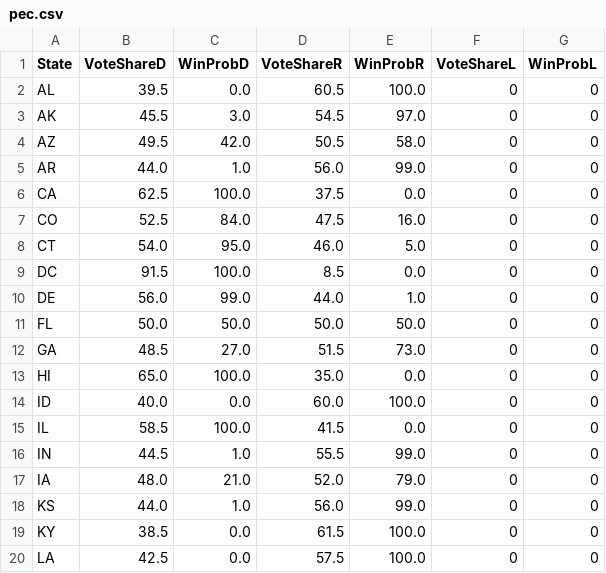
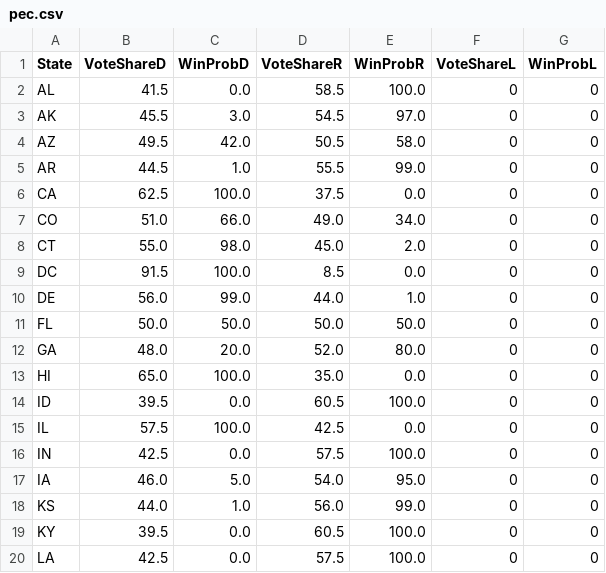
Before and after one commit to johntiger1/us-elections, a CSV file: data/pec.csv, drawn as a sheet; only a part is shown; the diff covers the shown part only.

```diff
--- a/data/pec.csv
+++ b/data/pec.csv
@@ -1,9 +1,9 @@
 State,VoteShareD,WinProbD,VoteShareR,WinProbR,VoteShareL,WinProbL
-AL,39.5,0.0,60.5,100.0,0,0
+AL,41.5,0.0,58.5,100.0,0,0
 AK,45.5,3.0,54.5,97.0,0,0
 AZ,49.5,42.0,50.5,58.0,0,0
-AR,44.0,1.0,56.0,99.0,0,0
+AR,44.5,1.0,55.5,99.0,0,0
 CA,62.5,100.0,37.5,0.0,0,0
-CO,52.5,84.0,47.5,16.0,0,0
-CT,54.0,95.0,46.0,5.0,0,0
+CO,51.0,66.0,49.0,34.0,0,0
+CT,55.0,98.0,45.0,2.0,0,0
 DC,91.5,100.0,8.5,0.0,0,0
@@ -11,10 +11,10 @@ DE,56.0,99.0,44.0,1.0,0,0
 FL,50.0,50.0,50.0,50.0,0,0
-GA,48.5,27.0,51.5,73.0,0,0
+GA,48.0,20.0,52.0,80.0,0,0
 HI,65.0,100.0,35.0,0.0,0,0
-ID,40.0,0.0,60.0,100.0,0,0
-IL,58.5,100.0,41.5,0.0,0,0
-IN,44.5,1.0,55.5,99.0,0,0
-IA,48.0,21.0,52.0,79.0,0,0
+ID,39.5,0.0,60.5,100.0,0,0
+IL,57.5,100.0,42.5,0.0,0,0
+IN,42.5,0.0,57.5,100.0,0,0
+IA,46.0,5.0,54.0,95.0,0,0
 KS,44.0,1.0,56.0,99.0,0,0
-KY,38.5,0.0,61.5,100.0,0,0
+KY,39.5,0.0,60.5,100.0,0,0
 LA,42.5,0.0,57.5,100.0,0,0
```
Also changed, not shown: 76 edited cells elsewhere in this file, data/538.csv, data/dk.csv, 4 other files.
